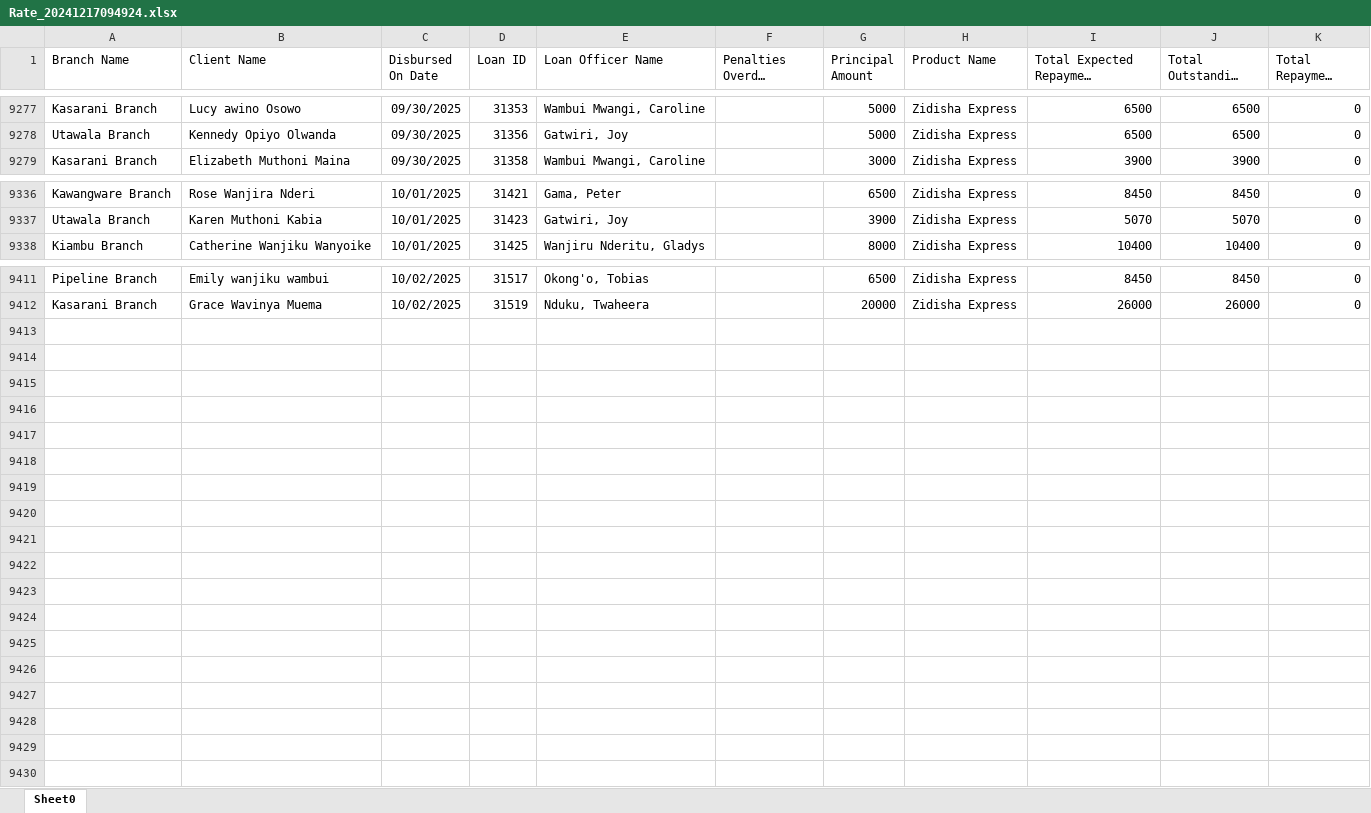
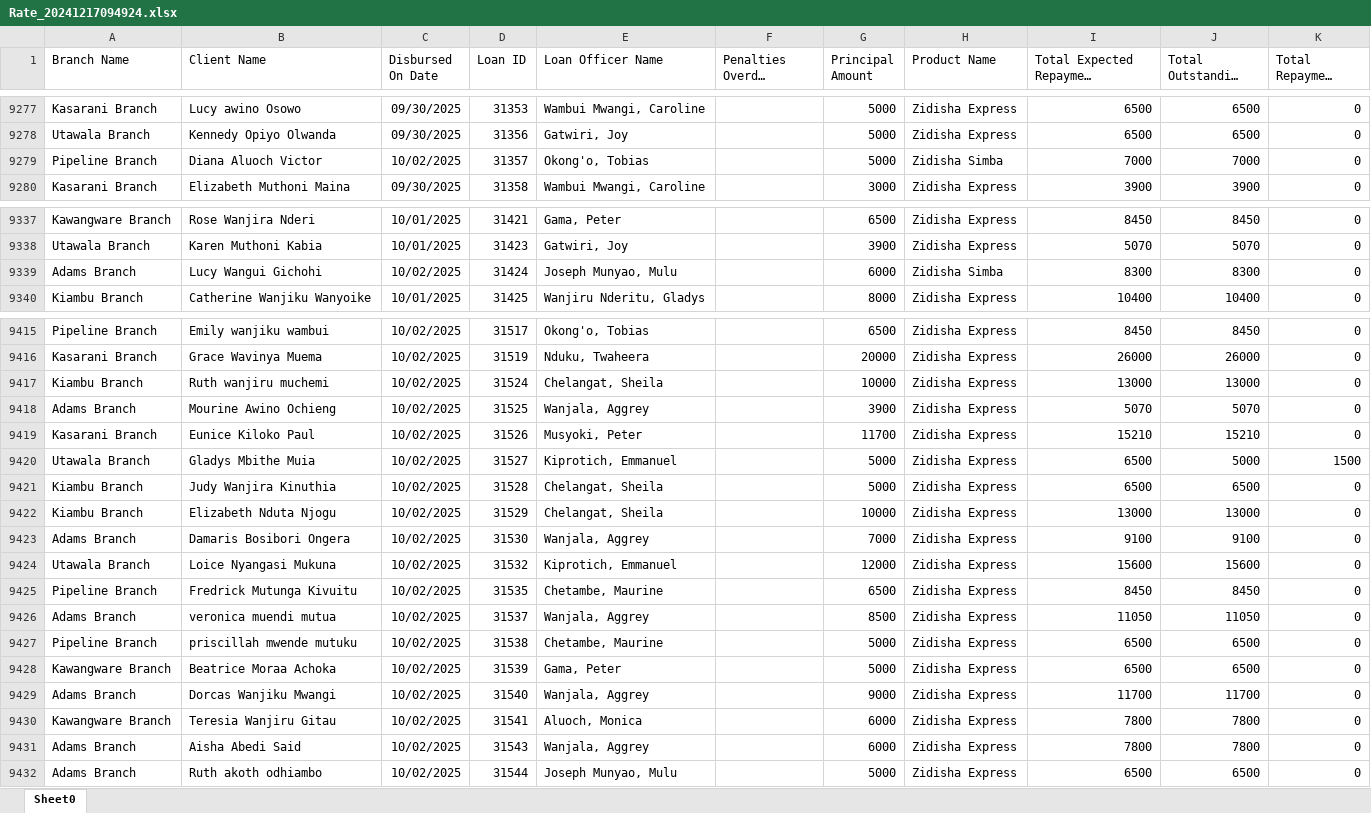
Before and after one commit to Phoenix-Capital/zidisha-monitor, an Excel workbook: Rate_20241217094924.xlsx, sheet Sheet0, drawn as a sheet; only a part is shown, gaps mark what is left out; long unchanged cells end in …; values as stored, in another font and other column widths than the file's, no borders; the diff covers the shown part only; the diff names each change by its address in the sheet, - before the commit and + after, or states it on an @@ line.

Commit message:
waah Thursday

```diff
--- a/Rate_20241217094924.xlsx (sheet Sheet0)
+++ b/Rate_20241217094924.xlsx (sheet Sheet0)
+row 9279: Pipeline Branch | Diana Aluoch Victor | 10/02/2025 | 31357 | Okong'o, Tobias |  | 5000 | Zidisha Simba | 7000 | 7000 | 0
+row 9339: Adams Branch | Lucy Wangui Gichohi | 10/02/2025 | 31424 | Joseph Munyao, Mulu |  | 6000 | Zidisha Simba | 8300 | 8300 | 0
+row 9417: Kiambu Branch | Ruth wanjiru muchemi | 10/02/2025 | 31524 | Chelangat, Sheila |  | 10000 | Zidisha Express | 13000 | 13000 | 0
+row 9418: Adams Branch | Mourine Awino Ochieng | 10/02/2025 | 31525 | Wanjala, Aggrey |  | 3900 | Zidisha Express | 5070 | 5070 | 0
+row 9419: Kasarani Branch | Eunice Kiloko Paul | 10/02/2025 | 31526 | Musyoki, Peter |  | 11700 | Zidisha Express | 15210 | 15210 | 0
+row 9420: Utawala Branch | Gladys Mbithe Muia | 10/02/2025 | 31527 | Kiprotich, Emmanuel |  | 5000 | Zidisha Express | 6500 | 5000 | 1500
+row 9421: Kiambu Branch | Judy Wanjira Kinuthia | 10/02/2025 | 31528 | Chelangat, Sheila |  | 5000 | Zidisha Express | 6500 | 6500 | 0
+row 9422: Kiambu Branch | Elizabeth Nduta Njogu | 10/02/2025 | 31529 | Chelangat, Sheila |  | 10000 | Zidisha Express | 13000 | 13000 | 0
+row 9423: Adams Branch | Damaris Bosibori Ongera | 10/02/2025 | 31530 | Wanjala, Aggrey |  | 7000 | Zidisha Express | 9100 | 9100 | 0
+row 9424: Utawala Branch | Loice Nyangasi Mukuna | 10/02/2025 | 31532 | Kiprotich, Emmanuel |  | 12000 | Zidisha Express | 15600 | 15600 | 0
+row 9425: Pipeline Branch | Fredrick Mutunga Kivuitu | 10/02/2025 | 31535 | Chetambe, Maurine |  | 6500 | Zidisha Express | 8450 | 8450 | 0
+row 9426: Adams Branch | veronica muendi mutua | 10/02/2025 | 31537 | Wanjala, Aggrey |  | 8500 | Zidisha Express | 11050 | 11050 | 0
+row 9427: Pipeline Branch | priscillah mwende mutuku | 10/02/2025 | 31538 | Chetambe, Maurine |  | 5000 | Zidisha Express | 6500 | 6500 | 0
+row 9428: Kawangware Branch | Beatrice Moraa Achoka | 10/02/2025 | 31539 | Gama, Peter |  | 5000 | Zidisha Express | 6500 | 6500 | 0
+row 9429: Adams Branch | Dorcas Wanjiku Mwangi | 10/02/2025 | 31540 | Wanjala, Aggrey |  | 9000 | Zidisha Express | 11700 | 11700 | 0
+row 9430: Kawangware Branch | Teresia Wanjiru Gitau | 10/02/2025 | 31541 | Aluoch, Monica |  | 6000 | Zidisha Express | 7800 | 7800 | 0
+row 9431: Adams Branch | Aisha Abedi Said | 10/02/2025 | 31543 | Wanjala, Aggrey |  | 6000 | Zidisha Express | 7800 | 7800 | 0
+row 9432: Adams Branch | Ruth akoth odhiambo | 10/02/2025 | 31544 | Joseph Munyao, Mulu |  | 5000 | Zidisha Express | 6500 | 6500 | 0
```
Also changed, not shown: 2 added rows and 134 edited cells elsewhere in this sheet.
